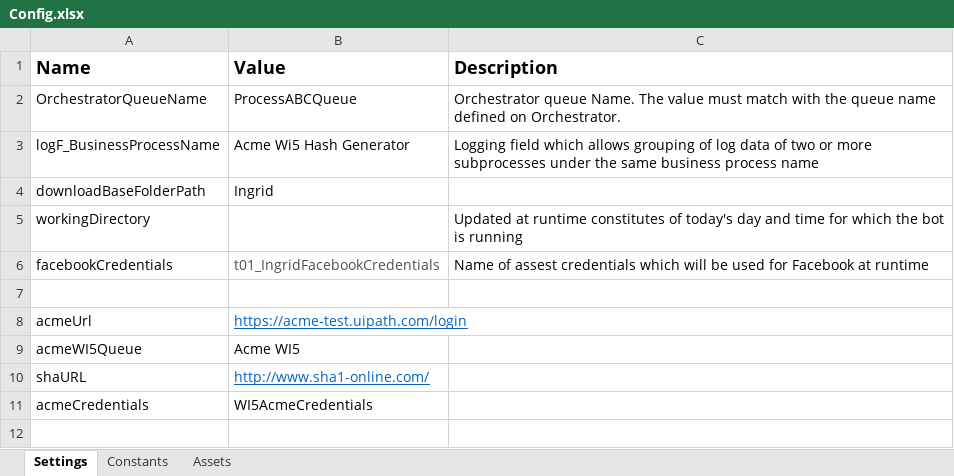
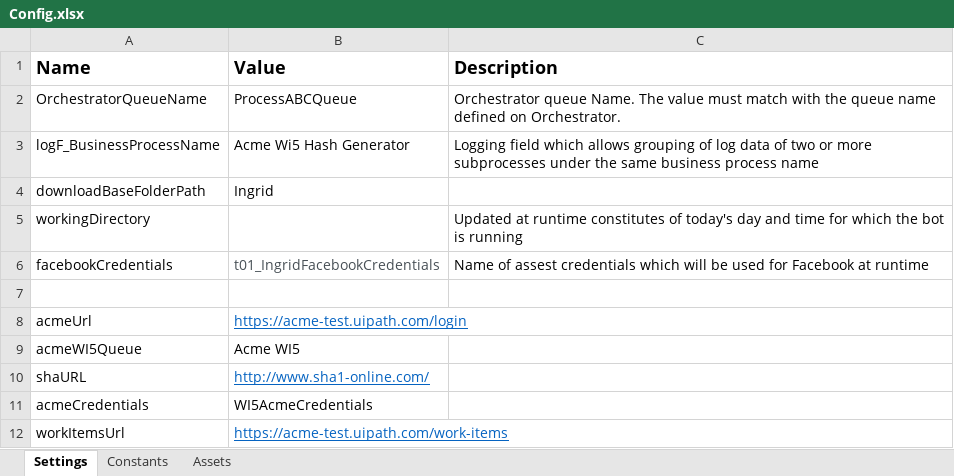
Before and after one commit to IJBardales/uipath_t05_AcmeSystemsWI5, an Excel workbook: Data/Config.xlsx, sheet Settings, drawn as a sheet; values as stored, in another font and other column widths than the file's, no borders; the diff names each change by its address in the sheet, - before the commit and + after, or states it on an @@ line.

Commit message:
Addes Filter_and_Upload_Queueu Items.xaml

```diff
--- a/Data/Config.xlsx (sheet Settings)
+++ b/Data/Config.xlsx (sheet Settings)
+row 12: workItemsUrl | https://acme-test.uipath.com/work-items
```
Also changed, not shown: 6 other files.
